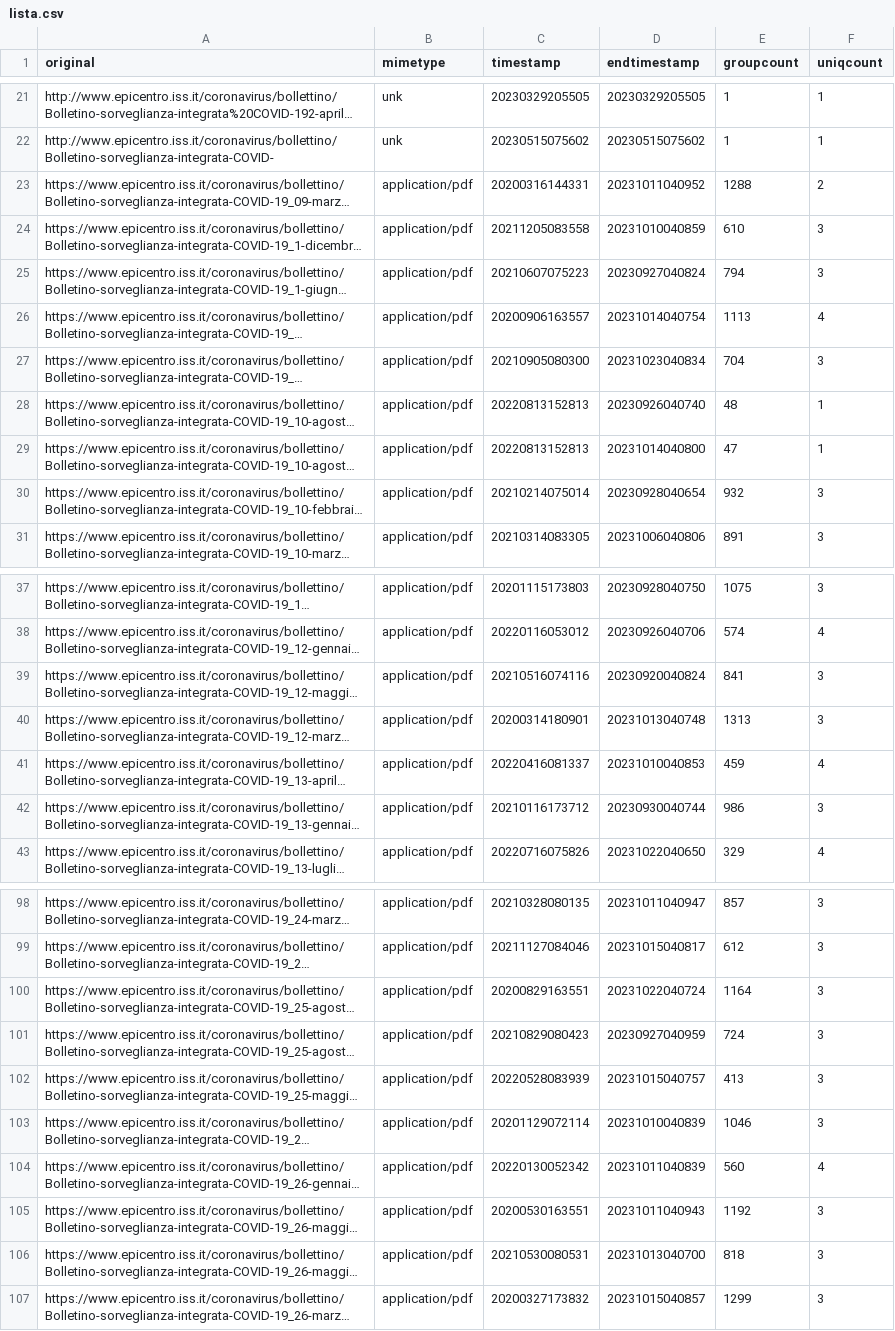
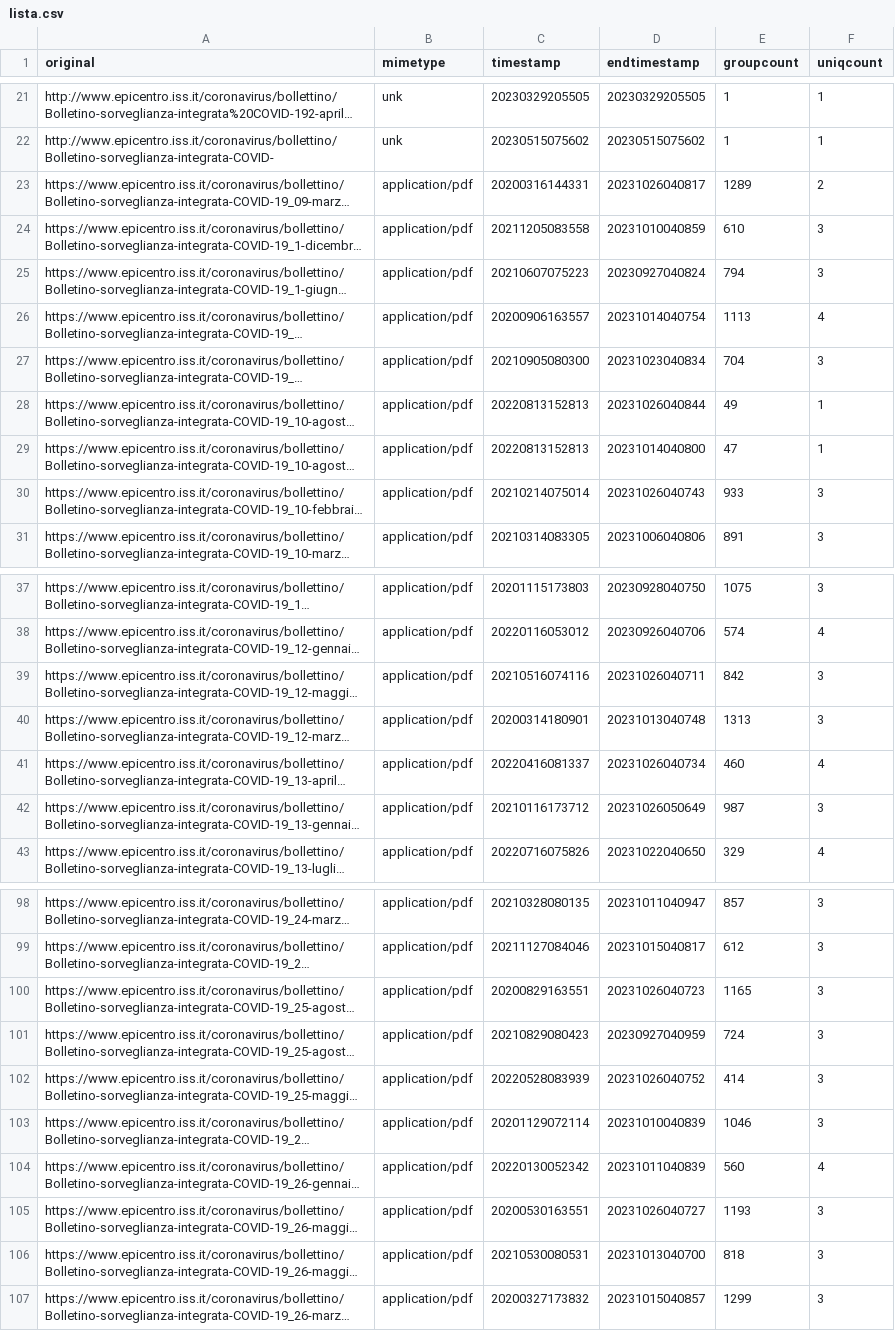
Before and after one commit to pcmasuzzo/datiBeneComuneMonitoraggio, a CSV file: catalogo/sorveglianzaIntegrata/script/processing/lista.csv, drawn as a sheet; only a part is shown, gaps mark what is left out; long unchanged cells end in …; the diff covers the shown part only; the diff names each change by its address in the sheet, - before the commit and + after, or states it on an @@ line.

```diff
--- a/catalogo/sorveglianzaIntegrata/script/processing/lista.csv
+++ b/catalogo/sorveglianzaIntegrata/script/processing/lista.csv
-D23 (endtimestamp): 20231011040952
+D23 (endtimestamp): 20231026040817
-E23 (groupcount): 1288
+E23 (groupcount): 1289
-D28 (endtimestamp): 20230926040740
+D28 (endtimestamp): 20231026040844
-E28 (groupcount): 48
+E28 (groupcount): 49
-D30 (endtimestamp): 20230928040654
+D30 (endtimestamp): 20231026040743
-E30 (groupcount): 932
+E30 (groupcount): 933
-D39 (endtimestamp): 20230920040824
+D39 (endtimestamp): 20231026040711
-E39 (groupcount): 841
+E39 (groupcount): 842
-D41 (endtimestamp): 20231010040853
+D41 (endtimestamp): 20231026040734
-E41 (groupcount): 459
+E41 (groupcount): 460
-D42 (endtimestamp): 20230930040744
+D42 (endtimestamp): 20231026050649
-E42 (groupcount): 986
+E42 (groupcount): 987
-D100 (endtimestamp): 20231022040724
+D100 (endtimestamp): 20231026040723
-E100 (groupcount): 1164
+E100 (groupcount): 1165
-D102 (endtimestamp): 20231015040757
+D102 (endtimestamp): 20231026040752
-E102 (groupcount): 413
+E102 (groupcount): 414
-D105 (endtimestamp): 20231011040943
+D105 (endtimestamp): 20231026040727
-E105 (groupcount): 1192
+E105 (groupcount): 1193
```
Also changed, not shown: 1 added row and 78 edited cells elsewhere in this file.
